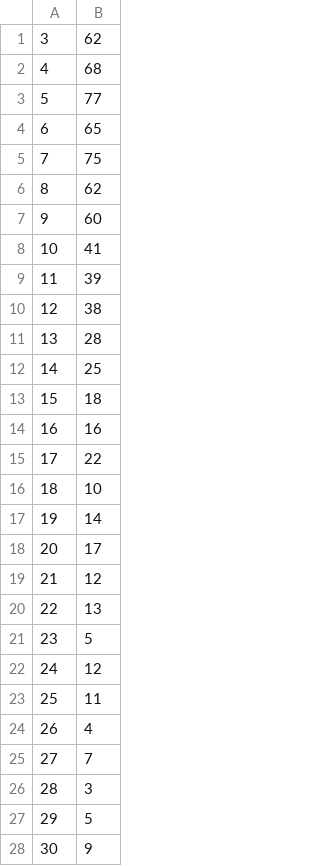
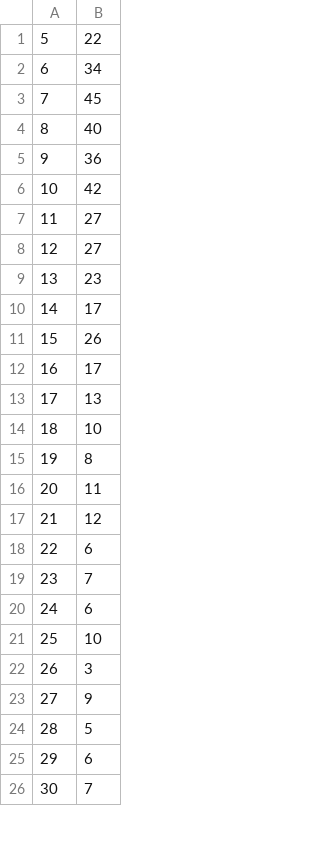
Before and after one commit to mathyoumore/PrinceMickey, a CSV file: data/SmartFilterPlayer_2.csv, drawn as a sheet; only a part is shown; the diff covers the shown part only.

```diff
--- a/data/SmartFilterPlayer_2.csv
+++ b/data/SmartFilterPlayer_2.csv
@@ -1,28 +1,26 @@
-3,62
-4,68
-5,77
-6,65
-7,75
-8,62
-9,60
-10,41
-11,39
-12,38
-13,28
-14,25
-15,18
-16,16
-17,22
+5,22
+6,34
+7,45
+8,40
+9,36
+10,42
+11,27
+12,27
+13,23
+14,17
+15,26
+16,17
+17,13
 18,10
-19,14
-20,17
+19,8
+20,11
 21,12
-22,13
-23,5
-24,12
-25,11
-26,4
-27,7
-28,3
-29,5
-30,9
+22,6
+23,7
+24,6
+25,10
+26,3
+27,9
+28,5
+29,6
+30,7
```
Also changed, not shown: 12 added rows, 34 removed rows and 50 edited cells elsewhere in this file, data/DumbFilterPlayer.csv, data/SmartFilterPlayer_1.csv, 21 other files.
